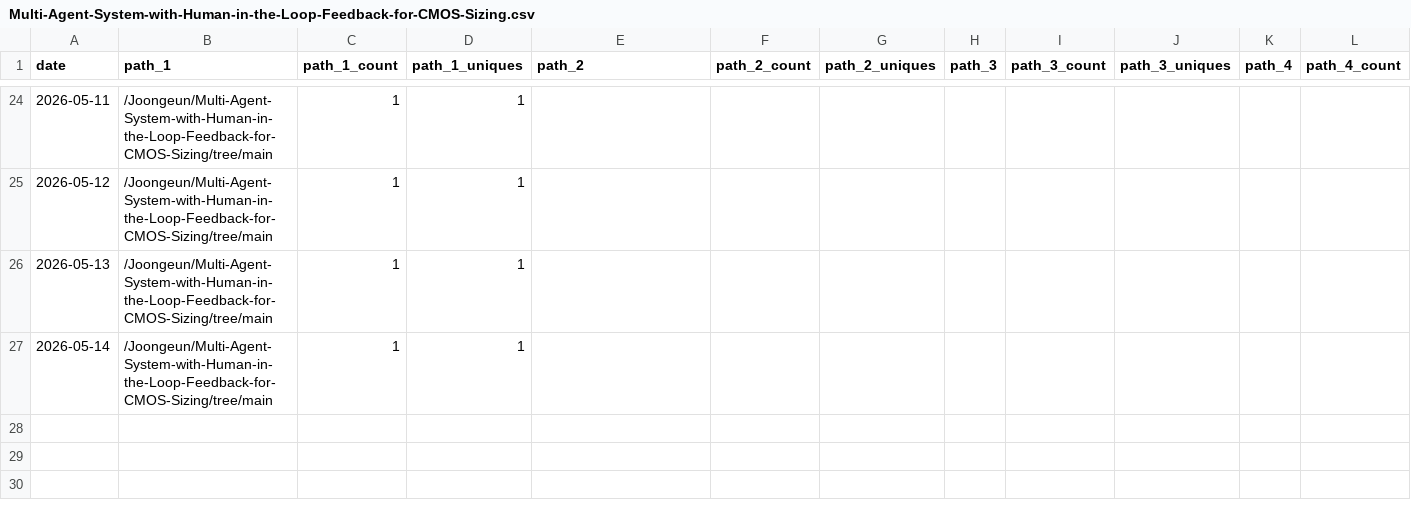
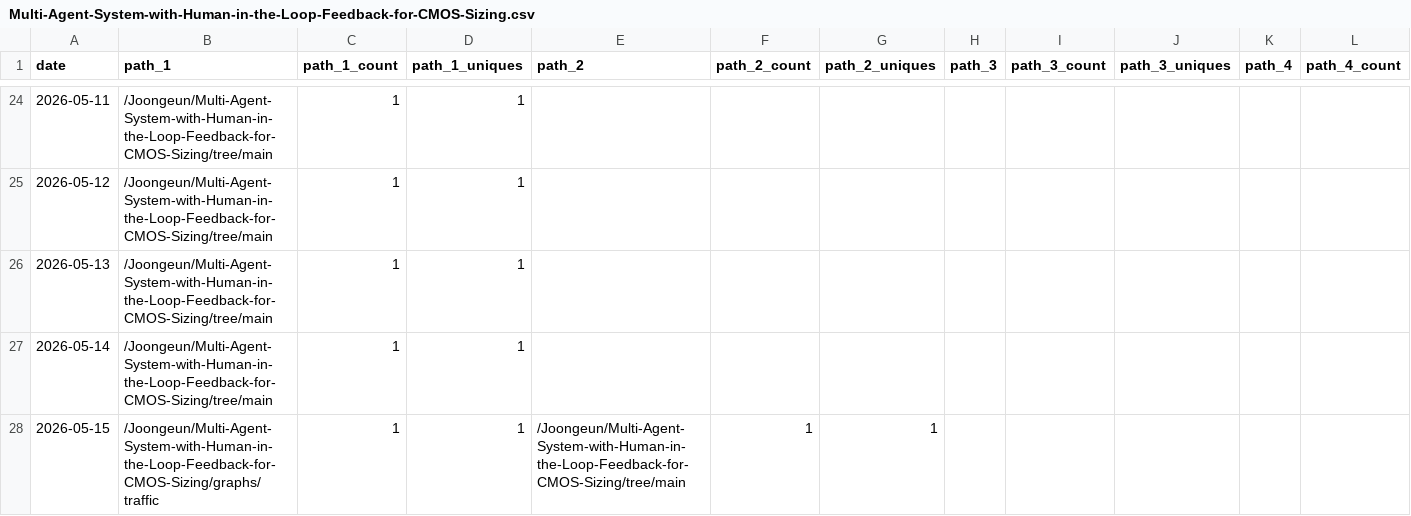
Before and after one commit to Joongeun/Joon_Project_Stats, a CSV file: data/github_paths/Multi-Agent-System-with-Human-in-the-Loop-Feedback-for-CMOS-Sizing.csv, drawn as a sheet; only a part is shown, gaps mark what is left out; rows hold the shown columns only; the diff names each change by its address in the sheet, - before the commit and + after, or states it on an @@ line.

Commit message:
data update

```diff
--- a/data/github_paths/Multi-Agent-System-with-Human-in-the-Loop-Feedback-for-CMOS-Sizing.csv
+++ b/data/github_paths/Multi-Agent-System-with-Human-in-the-Loop-Feedback-for-CMOS-Sizing.csv
+row 28: 2026-05-15 | /Joongeun/Multi-Agent-System-with-Human-in-the-Loop-Feedback-for-CMOS-Sizing/graphs/traffic | 1 | 1 | /Joongeun/Multi-Agent-System-with-Human-in-the-Loop-Feedback-for-CMOS-Sizing/tree/main | 1 | 1
```
Also changed, not shown: data/github_paths/Agrobot.csv, data/github_paths/Badminton-Shuttle-Launcher.csv, 7 other files.
